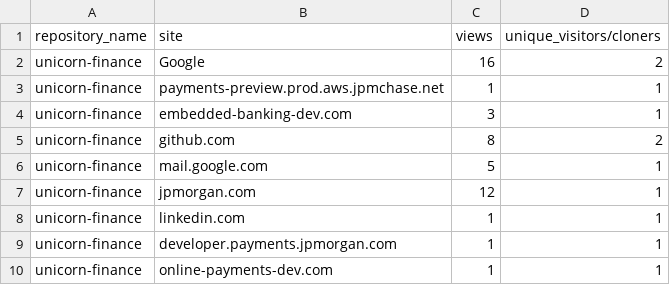
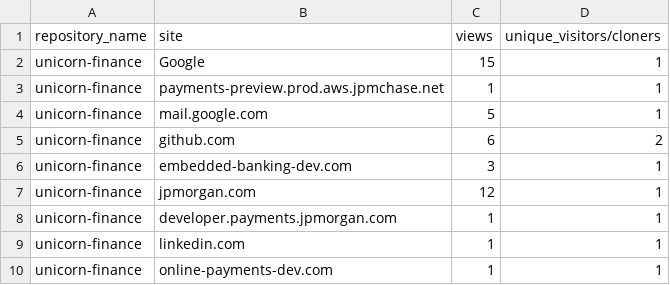
Before and after one commit to jpmorgan-payments/unicorn-finance, a CSV file: metrics/referrer-stats.csv, drawn as a sheet.

```diff
--- a/metrics/referrer-stats.csv
+++ b/metrics/referrer-stats.csv
@@ -1,10 +1,10 @@
 repository_name,site,views,unique_visitors/cloners
-unicorn-finance,Google,16,2
+unicorn-finance,Google,15,1
 unicorn-finance,payments-preview.prod.aws.jpmchase.net,1,1
+unicorn-finance,mail.google.com,5,1
+unicorn-finance,github.com,6,2
 unicorn-finance,embedded-banking-dev.com,3,1
-unicorn-finance,github.com,8,2
-unicorn-finance,mail.google.com,5,1
 unicorn-finance,jpmorgan.com,12,1
+unicorn-finance,developer.payments.jpmorgan.com,1,1
 unicorn-finance,linkedin.com,1,1
-unicorn-finance,developer.payments.jpmorgan.com,1,1
 unicorn-finance,online-payments-dev.com,1,1
```
Also changed, not shown: metrics/clone-stats-sorted.csv, metrics/clone-stats.csv, 3 other files.
